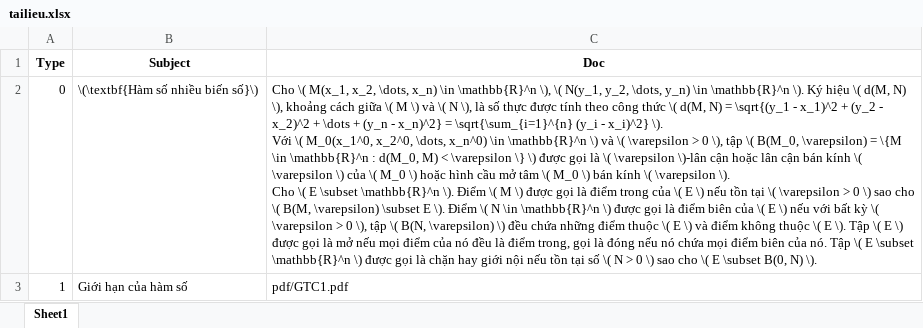
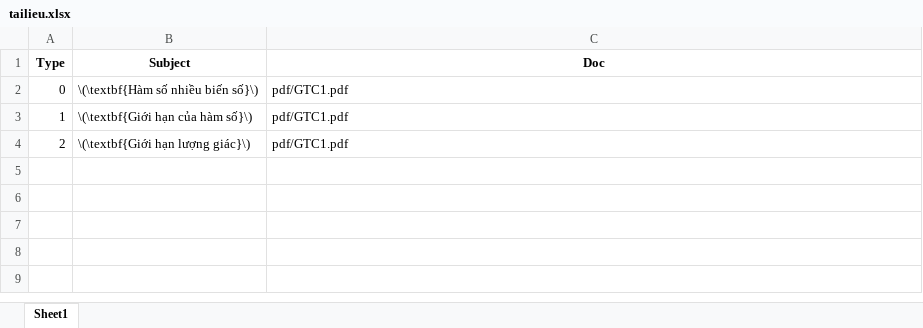
Before and after one commit to ngocmink/hackathonsoict24, an Excel workbook: tailieu.xlsx, sheet Sheet1, drawn as a sheet; values as stored, in another font and other column widths than the file's, no borders; ↵ is a line break in a cell; the diff names each change by its address in the sheet, - before the commit and + after, or states it on an @@ line.

```diff
--- a/tailieu.xlsx (sheet Sheet1)
+++ b/tailieu.xlsx (sheet Sheet1)
-C2 (Doc): Cho \( M(x_1, x_2, \dots, x_n) \in \mathbb{R}^n \), \( N(y_1, y_2, \dots, y_n) \in \mathbb{R}^n \). Ký hiệu \( d(M, N) \), khoảng cách giữa \( M \) và \( N \), là số thực được tính theo công thức \( d(M, N) = \sqrt{(y_1 - x_1)^2 + (y_2 - x_2)^2 + \dots + (y_n - x_n)^2} = \sqrt{\sum_{i=1}^{n} (y_i - x_i)^2} \). ↵ Với \( M_0(x_1^0, x_2^0, \dots, x_n^0) \in \mathbb{R}^n \) và \( \varepsilon > 0 \), tập \( B(M_0, \varepsilon) = \{M \in \mathbb{R}^n : d(M_0, M) < \varepsilon \} \) được gọi là \( \varepsilon \)-lân cận hoặc lân cận bán kính \( \varepsilon \) của \( M_0 \) hoặc hình cầu mở tâm \( M_0 \) bán kính \( \varepsilon \). ↵ Cho \( E \subset \mathbb{R}^n \). Điểm \( M \) được gọi là điểm trong của \( E \) nếu tồn tại \( \varepsilon > 0 \) sao cho \( B(M, \varepsilon) \subset E \). Điểm \( N \in \mathbb{R}^n \) được gọi là điểm biên của \( E \) nếu với bất kỳ \( \varepsilon > 0 \), tập \( B(N, \varepsilon) \) đều chứa những điểm thuộc \( E \) và điểm không thuộc \( E \). Tập \( E \) được gọi là mở nếu mọi điểm của nó đều là điểm trong, gọi là đóng nếu nó chứa mọi điểm biên của nó. Tập \( E \subset \mathbb{R}^n \) được gọi là chặn hay giới nội nếu tồn tại số \( N > 0 \) sao cho \( E \subset B(0, N) \).
+C2 (Doc): pdf/GTC1.pdf
-B3 (Subject): Giới hạn của hàm số
+B3 (Subject): \(\textbf{Giới hạn của hàm số}\)
+row 4: 2 | \(\textbf{Giới hạn lượng giác}\) | pdf/GTC1.pdf
```
Also changed, not shown: ScoreDatabase.xlsx, quiz.xlsx, 3 other files.
